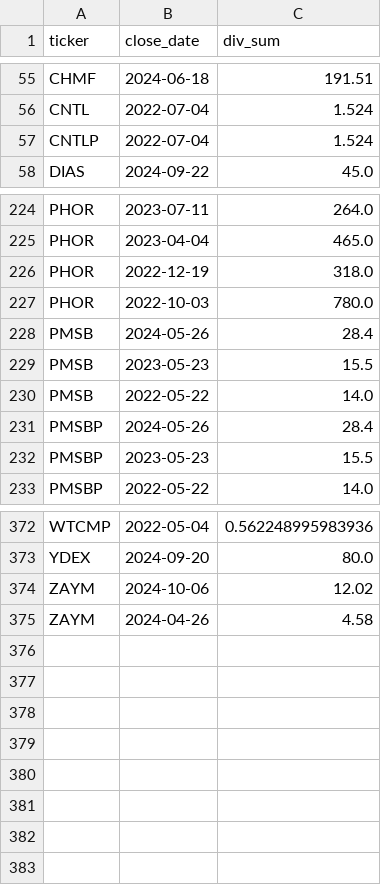
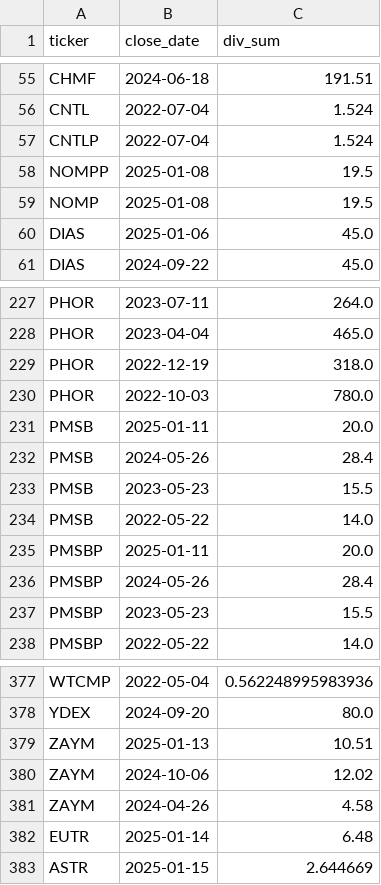
Before and after one commit to mihaillad/divs, a CSV file: data.csv, drawn as a sheet; only a part is shown, gaps mark what is left out.

Commit message:
update data

```diff
--- a/data.csv
+++ b/data.csv
@@ -57,2 +57,5 @@ CNTL,2022-07-04,1.524
 CNTLP,2022-07-04,1.524
+NOMPP,2025-01-08,19.5
+NOMP,2025-01-08,19.5
+DIAS,2025-01-06,45.0
 DIAS,2024-09-22,45.0
@@ -227,2 +230,3 @@ PHOR,2022-12-19,318.0
 PHOR,2022-10-03,780.0
+PMSB,2025-01-11,20.0
 PMSB,2024-05-26,28.4
@@ -230,2 +234,3 @@ PMSB,2023-05-23,15.5
 PMSB,2022-05-22,14.0
+PMSBP,2025-01-11,20.0
 PMSBP,2024-05-26,28.4
@@ -373,3 +378,6 @@ WTCMP,2022-05-04,0.562248995983936
 YDEX,2024-09-20,80.0
+ZAYM,2025-01-13,10.51
 ZAYM,2024-10-06,12.02
 ZAYM,2024-04-26,4.58
+EUTR,2025-01-14,6.48
+ASTR,2025-01-15,2.644669
```
Also changed, not shown: 1 other file.
